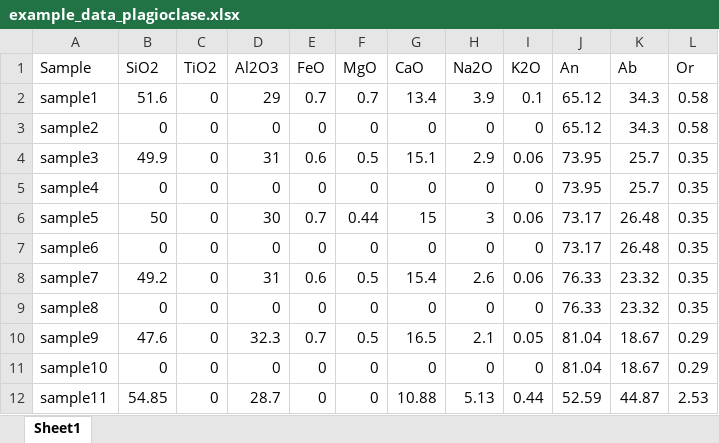
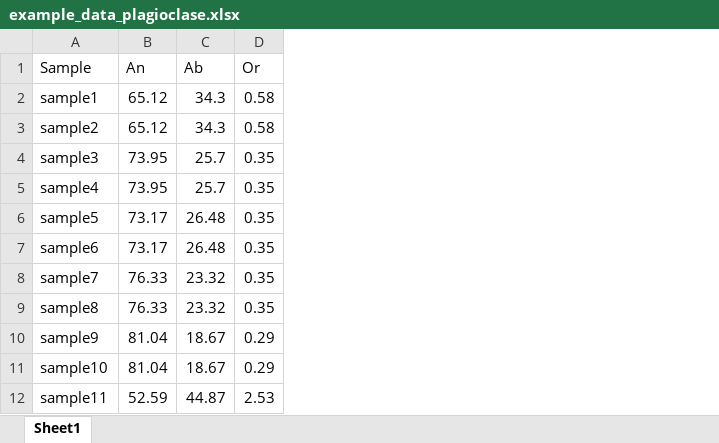
Before and after one commit to P-Heckmann/MELTS-online, an Excel workbook: data/example_data_plagioclase.xlsx, sheet Sheet1, drawn as a sheet; only a part is shown; values as stored, in another font and other column widths than the file's, no borders; the diff names each change by its address in the sheet, - before the commit and + after, or states it on an @@ line.

```diff
--- a/data/example_data_plagioclase.xlsx (sheet Sheet1)
+++ b/data/example_data_plagioclase.xlsx (sheet Sheet1)
-column B (SiO2), rows 2-12: 51.6 | 0 | 49.9 | 0 | 50 | 0 | 49.2 | 0 | 47.6 | 0 | 54.85
-column C (TiO2), rows 2-12: all 0
-column D (Al2O3), rows 2-12: 29 | 0 | 31 | 0 | 30 | 0 | 31 | 0 | 32.3 | 0 | 28.7
-column E (FeO), rows 2-12: 0.7 | 0 | 0.6 | 0 | 0.7 | 0 | 0.6 | 0 | 0.7 | 0 | 0
-column F (MgO), rows 2-12: 0.7 | 0 | 0.5 | 0 | 0.44 | 0 | 0.5 | 0 | 0.5 | 0 | 0
-column G (CaO), rows 2-12: 13.4 | 0 | 15.1 | 0 | 15 | 0 | 15.4 | 0 | 16.5 | 0 | 10.88
-column H (Na2O), rows 2-12: 3.9 | 0 | 2.9 | 0 | 3 | 0 | 2.6 | 0 | 2.1 | 0 | 5.13
-column I (K2O), rows 2-12: 0.1 | 0 | 0.06 | 0 | 0.06 | 0 | 0.06 | 0 | 0.05 | 0 | 0.44
```
Also changed, not shown: 5 other files.
